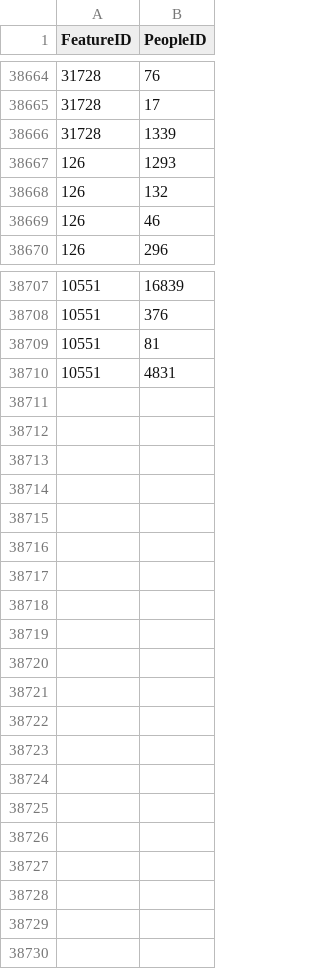
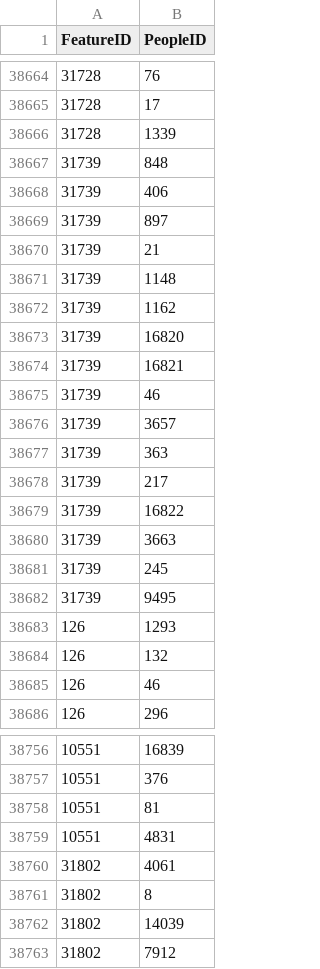
Before and after one commit to AvishaiRabin/Presidential-Transcripts, a CSV file: features_to_people.csv, drawn as a sheet; only a part is shown, gaps mark what is left out; the diff covers the shown part only.

```diff
--- a/features_to_people.csv
+++ b/features_to_people.csv
@@ -38666,2 +38666,18 @@ FeatureID,PeopleID
 31728,1339
+31739,848
+31739,406
+31739,897
+31739,21
+31739,1148
+31739,1162
+31739,16820
+31739,16821
+31739,46
+31739,3657
+31739,363
+31739,217
+31739,16822
+31739,3663
+31739,245
+31739,9495
 126,1293
@@ -38710 +38759,5 @@ FeatureID,PeopleID
 10551,4831
+31802,4061
+31802,8
+31802,14039
+31802,7912
```
Also changed, not shown: 33 added rows elsewhere in this file, topics.csv, 1 other file.
